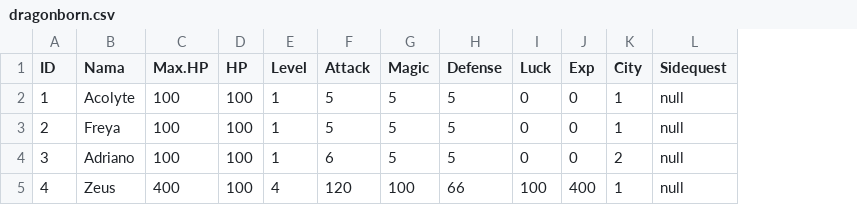
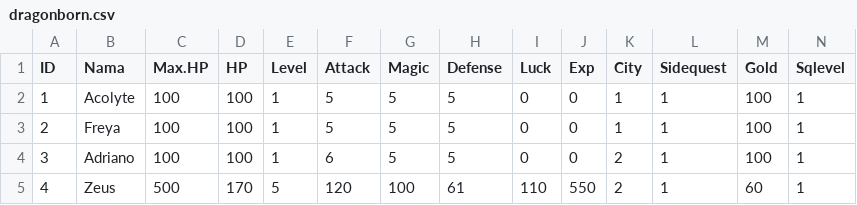
Before and after one commit to alifsyr/Project, a CSV file: data/dragonborn.csv, drawn as a sheet; the diff names each change by its address in the sheet, - before the commit and + after, or states it on an @@ line.

```diff
--- a/data/dragonborn.csv
+++ b/data/dragonborn.csv
+column M (Gold), rows 2-5: 100 | 100 | 100 | 60
+column N (Sqlevel), rows 2-5: all 1
-L2:L5 (Sidequest): null
+L2:L5 (Sidequest): 1
-C5 (Max.HP): 400
+C5 (Max.HP): 500
-D5 (HP): 100
+D5 (HP): 170
-E5 (Level): 4
+E5 (Level): 5
-H5 (Defense): 66
+H5 (Defense): 61
-I5 (Luck): 100
+I5 (Luck): 110
-J5 (Exp): 400
+J5 (Exp): 550
-K5 (City): 1
+K5 (City): 2
```
Also changed, not shown: data/item.csv, 15 other files.
